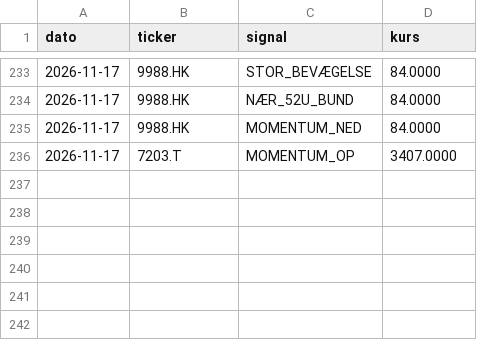
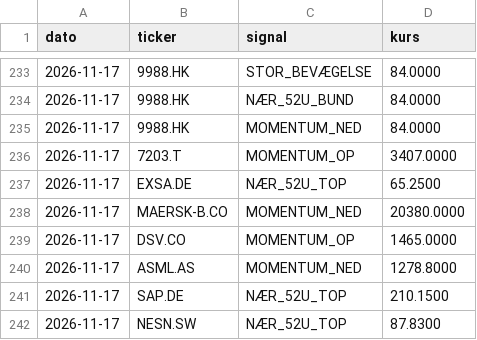
Before and after one commit to JonasRasmussenAktie/aktieoversigt, a CSV file: signaler.csv, drawn as a sheet; only a part is shown, gaps mark what is left out.

Commit message:
Opdater signal-log

```diff
--- a/signaler.csv
+++ b/signaler.csv
@@ -236 +236,7 @@ dato,ticker,signal,kurs
 2026-11-17,7203.T,MOMENTUM_OP,3407.0000
+2026-11-17,EXSA.DE,NÆR_52U_TOP,65.2500
+2026-11-17,MAERSK-B.CO,MOMENTUM_NED,20380.0000
+2026-11-17,DSV.CO,MOMENTUM_OP,1465.0000
+2026-11-17,ASML.AS,MOMENTUM_NED,1278.8000
+2026-11-17,SAP.DE,NÆR_52U_TOP,210.1500
+2026-11-17,NESN.SW,NÆR_52U_TOP,87.8300
```
